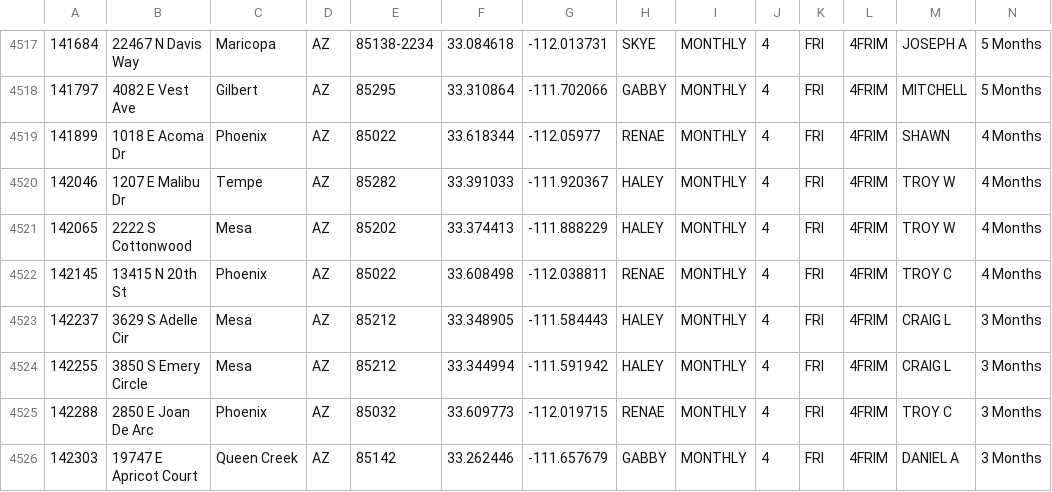
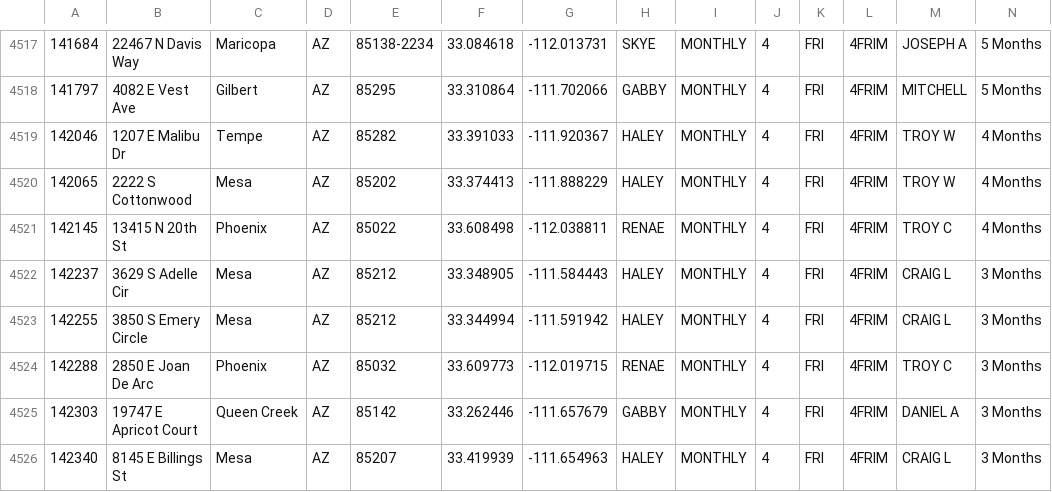
Before and after one commit to RjHuffaker/RjHuffaker.github.io, a CSV file: residential.csv, drawn as a sheet; only a part is shown, gaps mark what is left out; the shorter side is filled out with more unchanged rows; rows hold the shown columns only; the diff names each change by its address in the sheet, - before the commit and + after, or states it on an @@ line.

Commit message:
Commit 1546282827347

```diff
--- a/residential.csv
+++ b/residential.csv
-row 4519: 141899 | 1018 E Acoma Dr | Phoenix | AZ | 85022 | 33.618344 | -112.05977 | RENAE | MONTHLY | 4 | FRI | 4FRIM | SHAWN | 4 Months
```
